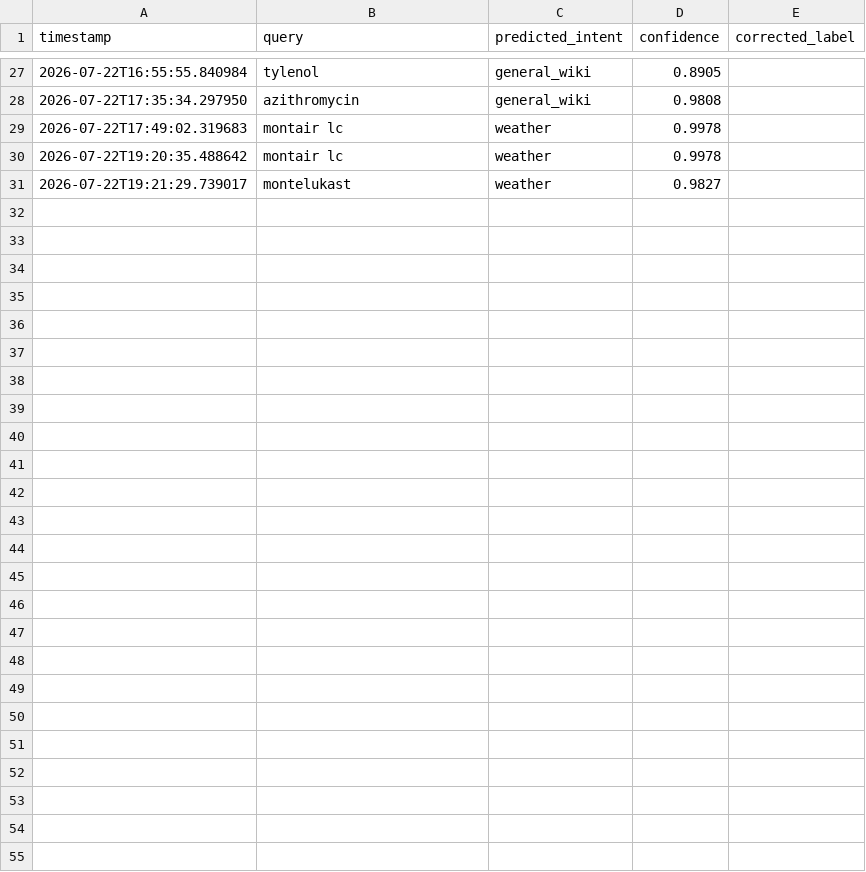
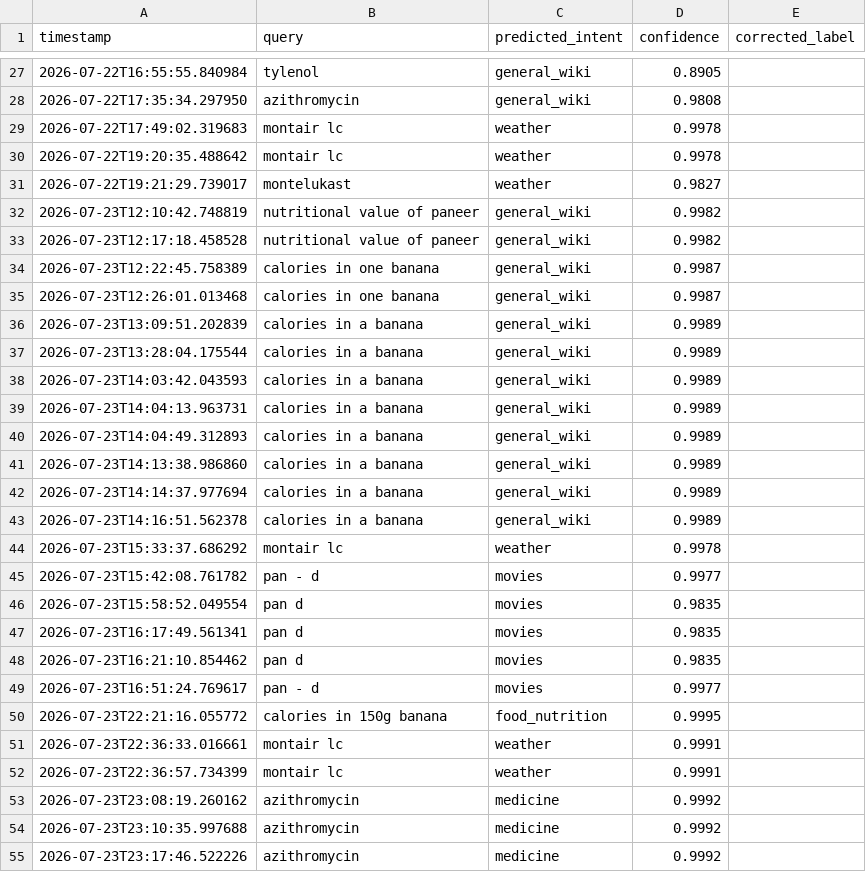
Before and after one commit to suhanideepakagrawat/InfoByte-v3, a CSV file: backend/all_queries_log.csv, drawn as a sheet; only a part is shown, gaps mark what is left out.

```diff
--- a/backend/all_queries_log.csv
+++ b/backend/all_queries_log.csv
@@ -31 +31,25 @@ timestamp,query,predicted_intent,confidence,corrected_label
 2026-07-22T19:21:29.739017,montelukast,weather,0.9827,
+2026-07-23T12:10:42.748819,nutritional value of paneer,general_wiki,0.9982,
+2026-07-23T12:17:18.458528,nutritional value of paneer,general_wiki,0.9982,
+2026-07-23T12:22:45.758389,calories in one banana,general_wiki,0.9987,
+2026-07-23T12:26:01.013468,calories in one banana,general_wiki,0.9987,
+2026-07-23T13:09:51.202839,calories in a banana,general_wiki,0.9989,
+2026-07-23T13:28:04.175544,calories in a banana,general_wiki,0.9989,
+2026-07-23T14:03:42.043593,calories in a banana,general_wiki,0.9989,
+2026-07-23T14:04:13.963731,calories in a banana,general_wiki,0.9989,
+2026-07-23T14:04:49.312893,calories in a banana,general_wiki,0.9989,
+2026-07-23T14:13:38.986860,calories in a banana,general_wiki,0.9989,
+2026-07-23T14:14:37.977694,calories in a banana,general_wiki,0.9989,
+2026-07-23T14:16:51.562378,calories in a banana,general_wiki,0.9989,
+2026-07-23T15:33:37.686292,montair lc,weather,0.9978,
+2026-07-23T15:42:08.761782,pan - d,movies,0.9977,
+2026-07-23T15:58:52.049554,pan d,movies,0.9835,
+2026-07-23T16:17:49.561341,pan d,movies,0.9835,
+2026-07-23T16:21:10.854462,pan d,movies,0.9835,
+2026-07-23T16:51:24.769617,pan - d,movies,0.9977,
+2026-07-23T22:21:16.055772,calories in 150g banana,food_nutrition,0.9995,
+2026-07-23T22:36:33.016661,montair lc,weather,0.9991,
+2026-07-23T22:36:57.734399,montair lc,weather,0.9991,
+2026-07-23T23:08:19.260162,azithromycin,medicine,0.9992,
+2026-07-23T23:10:35.997688,azithromycin,medicine,0.9992,
+2026-07-23T23:17:46.522226,azithromycin,medicine,0.9992,
```
Also changed, not shown: 27 other files.
